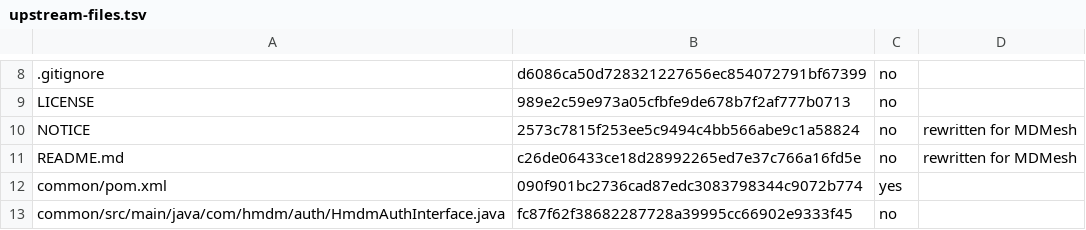
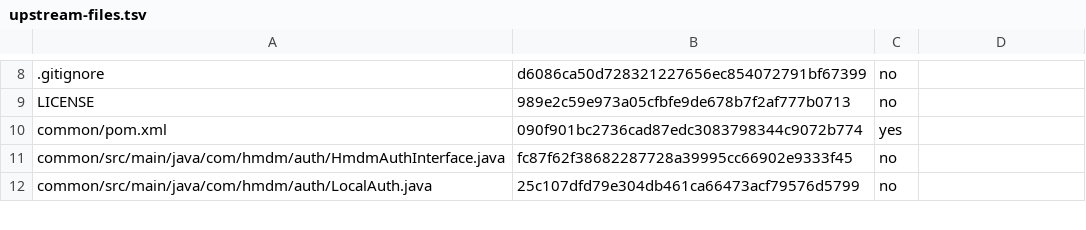
Before and after one commit to MDMesh-app/MDMesh, a TSV file: docs/licenses/upstream-files.tsv, drawn as a sheet; only a part is shown, gaps mark what is left out; the shorter side is filled out with more unchanged rows.

Commit message:
Licences: the upstream list no longer has the rewritten README.md and NOTICE

```diff
--- a/docs/licenses/upstream-files.tsv
+++ b/docs/licenses/upstream-files.tsv
@@ -9,4 +9,2 @@
 LICENSE	989e2c59e973a05cfbfe9de678b7f2af777b0713	no	
-NOTICE	2573c7815f253ee5c9494c4bb566abe9c1a58824	no	rewritten for MDMesh
-README.md	c26de06433ce18d28992265ed7e37c766a16fd5e	no	rewritten for MDMesh
 common/pom.xml	090f901bc2736cad87edc3083798344c9072b774	yes	
```
Also changed, not shown: 1 other file.
